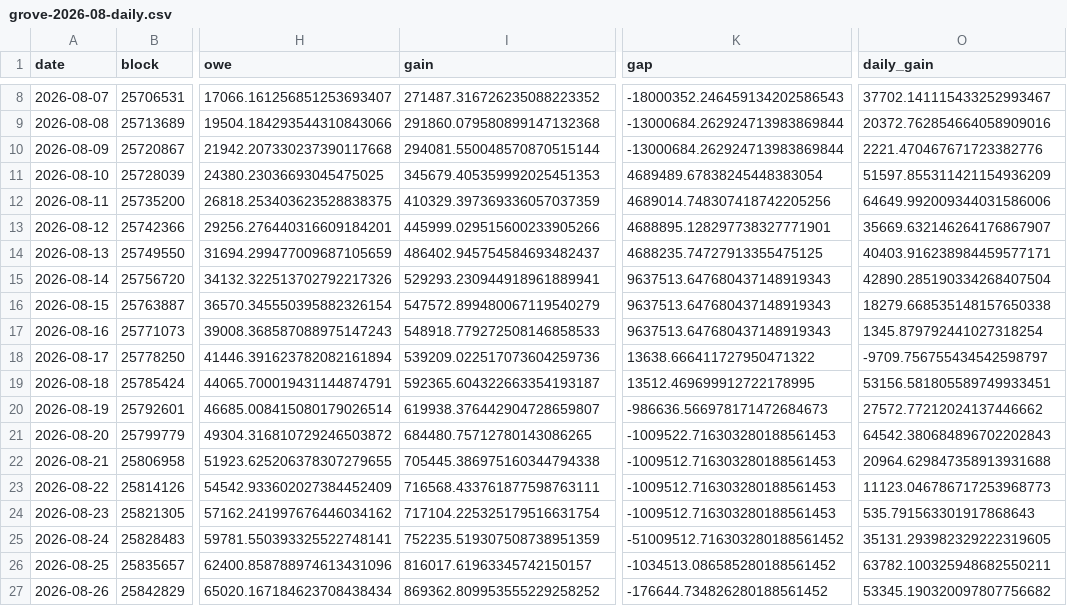
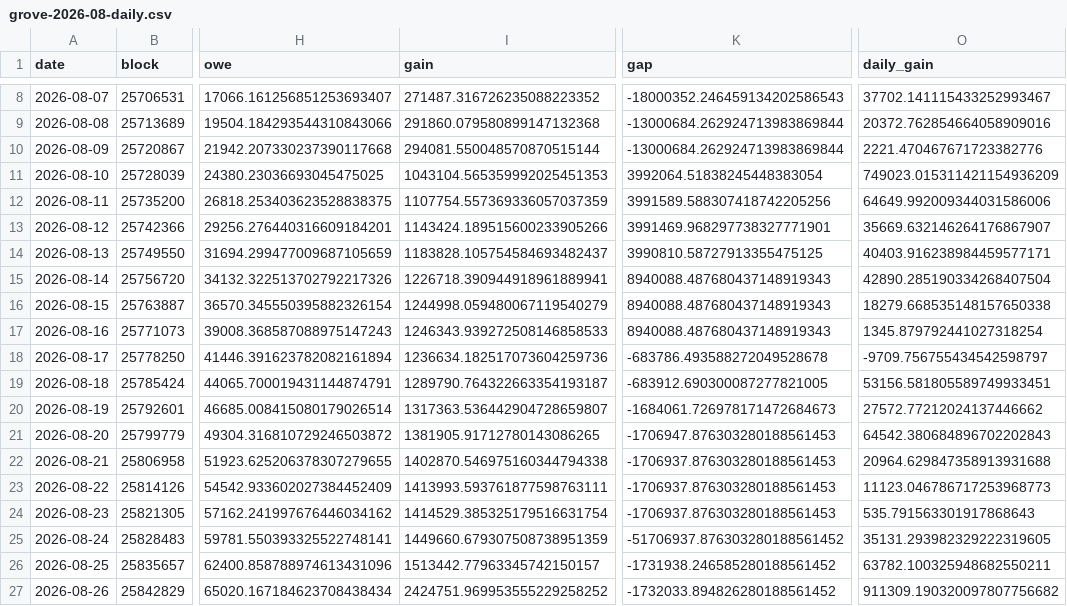
Before and after one commit to soterlabs/tally, a CSV file: reports/grove-2026-08-daily.csv, drawn as a sheet; only a part is shown, gaps mark what is left out; the diff covers the shown part only; the diff names each change by its address in the sheet, - before the commit and + after, or states it on an @@ line.

```diff
--- a/reports/grove-2026-08-daily.csv
+++ b/reports/grove-2026-08-daily.csv
-I11 (gain): 345679.405359992025451353
+I11 (gain): 1043104.565359992025451353
-K11 (gap): 4689489.67838245448383054
+K11 (gap): 3992064.51838245448383054
-O11 (daily_gain): 51597.855311421154936209
+O11 (daily_gain): 749023.015311421154936209
-I12 (gain): 410329.397369336057037359
+I12 (gain): 1107754.557369336057037359
-K12 (gap): 4689014.748307418742205256
+K12 (gap): 3991589.588307418742205256
-I13 (gain): 445999.029515600233905266
+I13 (gain): 1143424.189515600233905266
-K13 (gap): 4688895.128297738327771901
+K13 (gap): 3991469.968297738327771901
-I14 (gain): 486402.945754584693482437
+I14 (gain): 1183828.105754584693482437
-K14 (gap): 4688235.74727913355475125
+K14 (gap): 3990810.58727913355475125
-I15 (gain): 529293.230944918961889941
+I15 (gain): 1226718.390944918961889941
-K15:K17 (gap): 9637513.647680437148919343
+K15:K17 (gap): 8940088.487680437148919343
-I16 (gain): 547572.899480067119540279
+I16 (gain): 1244998.059480067119540279
-I17 (gain): 548918.779272508146858533
+I17 (gain): 1246343.939272508146858533
-I18 (gain): 539209.022517073604259736
+I18 (gain): 1236634.182517073604259736
-K18 (gap): 13638.666411727950471322
+K18 (gap): -683786.493588272049528678
-I19 (gain): 592365.604322663354193187
+I19 (gain): 1289790.764322663354193187
-K19 (gap): 13512.469699912722178995
+K19 (gap): -683912.690300087277821005
-I20 (gain): 619938.376442904728659807
+I20 (gain): 1317363.536442904728659807
-K20 (gap): -986636.566978171472684673
+K20 (gap): -1684061.726978171472684673
-I21 (gain): 684480.75712780143086265
+I21 (gain): 1381905.91712780143086265
-K21 (gap): -1009522.716303280188561453
+K21 (gap): -1706947.876303280188561453
-I22 (gain): 705445.386975160344794338
+I22 (gain): 1402870.546975160344794338
-K22:K24 (gap): -1009512.716303280188561453
+K22:K24 (gap): -1706937.876303280188561453
-I23 (gain): 716568.433761877598763111
+I23 (gain): 1413993.593761877598763111
-I24 (gain): 717104.225325179516631754
+I24 (gain): 1414529.385325179516631754
-I25 (gain): 752235.519307508738951359
+I25 (gain): 1449660.679307508738951359
-K25 (gap): -51009512.716303280188561452
+K25 (gap): -51706937.876303280188561452
-I26 (gain): 816017.61963345742150157
+I26 (gain): 1513442.77963345742150157
-K26 (gap): -1034513.086585280188561452
+K26 (gap): -1731938.246585280188561452
-I27 (gain): 869362.809953555229258252
+I27 (gain): 2424751.969953555229258252
-K27 (gap): -176644.734826280188561452
+K27 (gap): -1732033.894826280188561452
-O27 (daily_gain): 53345.190320097807756682
+O27 (daily_gain): 911309.190320097807756682
```
Also changed, not shown: 10 edited cells elsewhere in this file, reports/grove-2026-08-coverage.csv, 12 other files.
